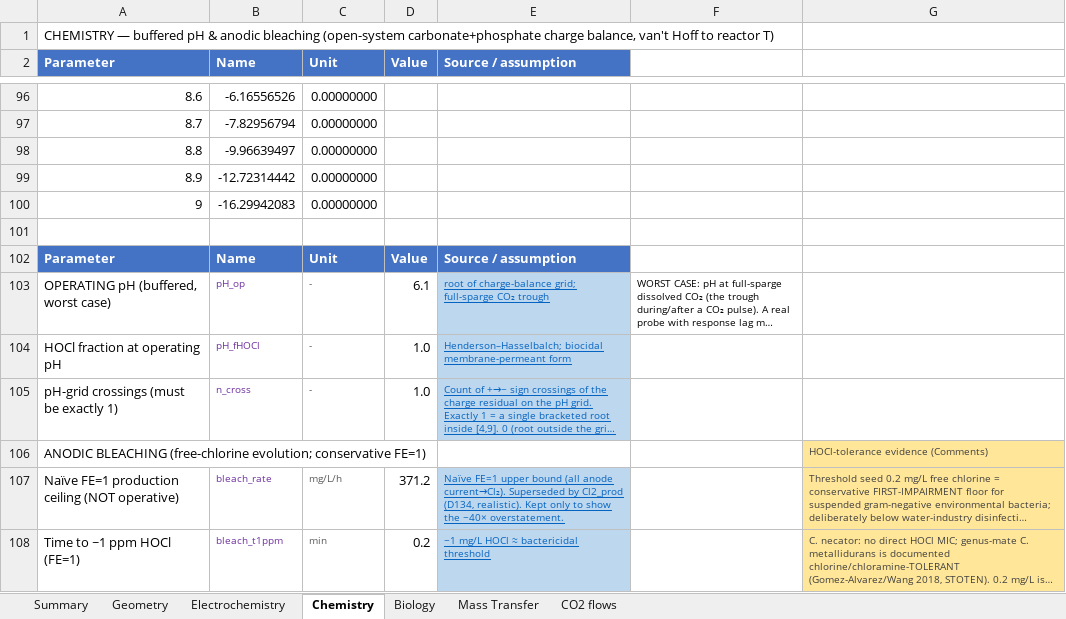
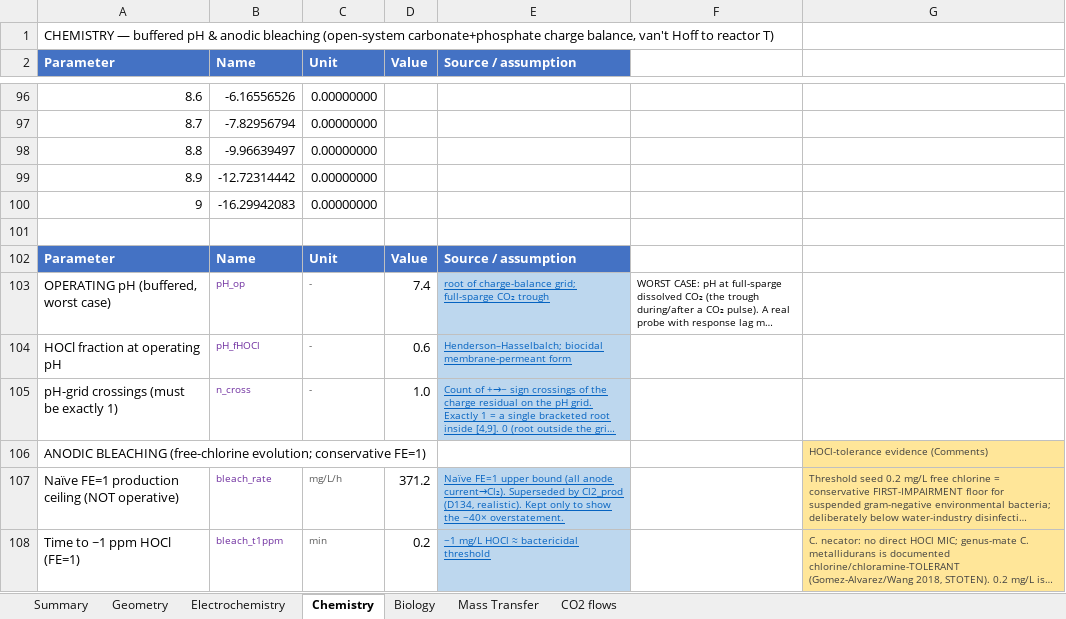
Before and after one commit to amy-bo/electroPioreactor, an Excel workbook: Media/electroPioreactorGasModel.xlsx, sheet Chemistry, drawn as a sheet; only a part is shown, gaps mark what is left out; long unchanged cells end in …; values as stored, in another font and other column widths than the file's, no borders; the diff covers the shown part only; the diff names each change by its address in the sheet, - before the commit and + after, or states it on an @@ line.

```diff
--- a/Media/electroPioreactorGasModel.xlsx (sheet Chemistry)
+++ b/Media/electroPioreactorGasModel.xlsx (sheet Chemistry)
-D103 (Value): 6.1
+D103 (Value): 7.4
-D104 (Value): 1.0
+D104 (Value): 0.6
```
Also changed, not shown: 4 edited cells elsewhere in this sheet, sheet Summary.
